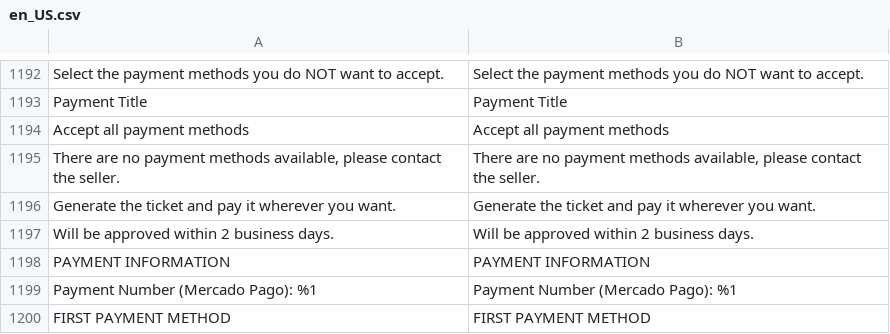
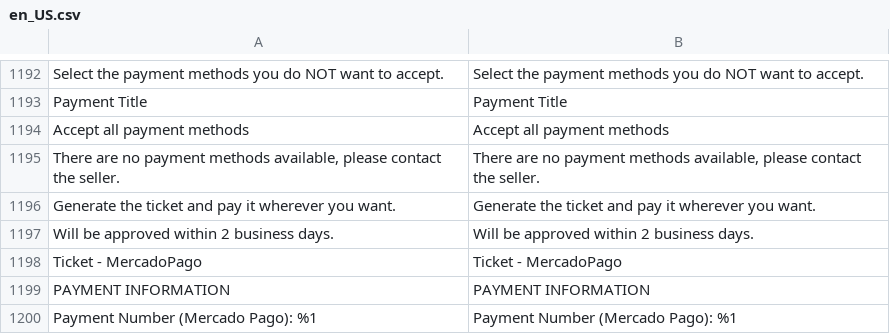
Before and after one commit to mercadopago/adb-payment, a CSV file: i18n/en_US.csv, drawn as a sheet; only a part is shown, gaps mark what is left out; the shorter side is filled out with more unchanged rows; the diff names each change by its address in the sheet, - before the commit and + after, or states it on an @@ line.

```diff
--- a/i18n/en_US.csv
+++ b/i18n/en_US.csv
+row 1198: Ticket - MercadoPago | Ticket - MercadoPago
```
Also changed, not shown: i18n/es_AR.csv, i18n/es_CL.csv, 13 other files.
